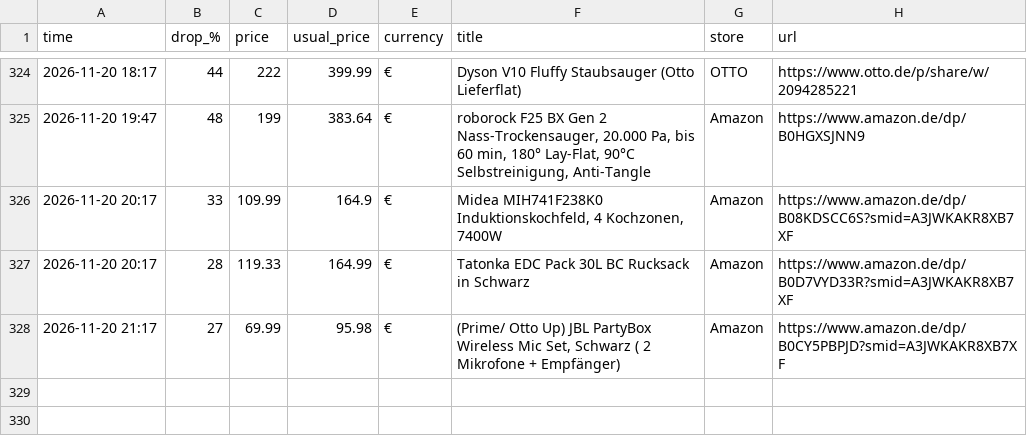
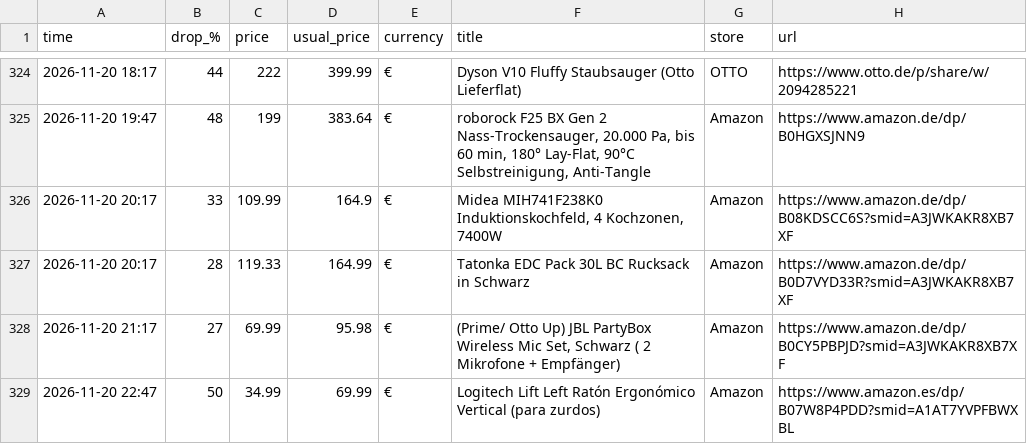
Before and after one commit to investinginfosec-png/deal-scanner, a CSV file: found_deals.csv, drawn as a sheet; only a part is shown, gaps mark what is left out; the diff names each change by its address in the sheet, - before the commit and + after, or states it on an @@ line.

```diff
--- a/found_deals.csv
+++ b/found_deals.csv
+row 329: 2026-11-20 22:47 | 50 | 34.99 | 69.99 | € | Logitech Lift Left Ratón Ergonómico Vertical (para zurdos) | Amazon | https://www.amazon.es/dp/B07W8P4PDD?smid=A1AT7YVPFBWXBL
```
Also changed, not shown: 3 other files.
